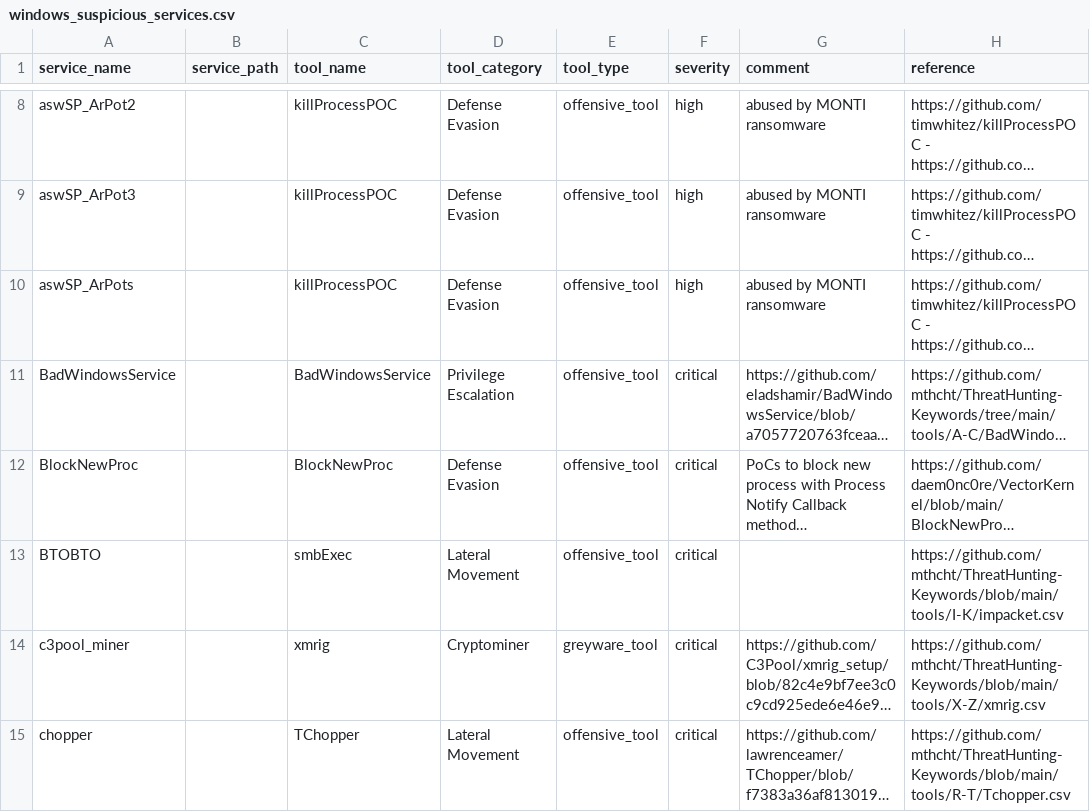
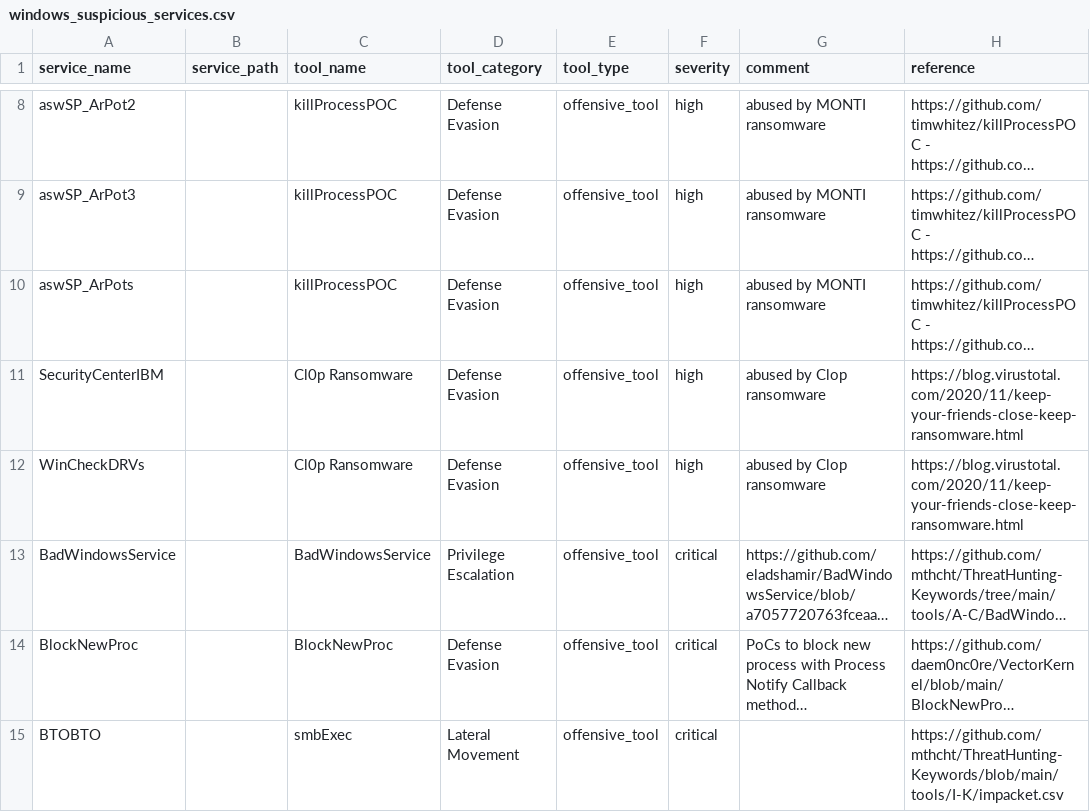
Before and after one commit to Jalexander798/JA_Splunk_Security1, a CSV file: lookups/windows_suspicious_services.csv, drawn as a sheet; only a part is shown, gaps mark what is left out; the shorter side is filled out with more unchanged rows; long unchanged cells end in …; the diff names each change by its address in the sheet, - before the commit and + after, or states it on an @@ line.

Commit message:
Update windows_suspicious_services.csv

```diff
--- a/lookups/windows_suspicious_services.csv
+++ b/lookups/windows_suspicious_services.csv
+row 11: SecurityCenterIBM |  | Cl0p Ransomware | Defense Evasion | offensive_tool | high | abused by Clop ransomware | https://blog.virustotal.com/2020/11/keep-your-friends-close-keep-ransomware.html
+row 12: WinCheckDRVs |  | Cl0p Ransomware | Defense Evasion | offensive_tool | high | abused by Clop ransomware | https://blog.virustotal.com/2020/11/keep-your-friends-close-keep-ransomware.html
```
